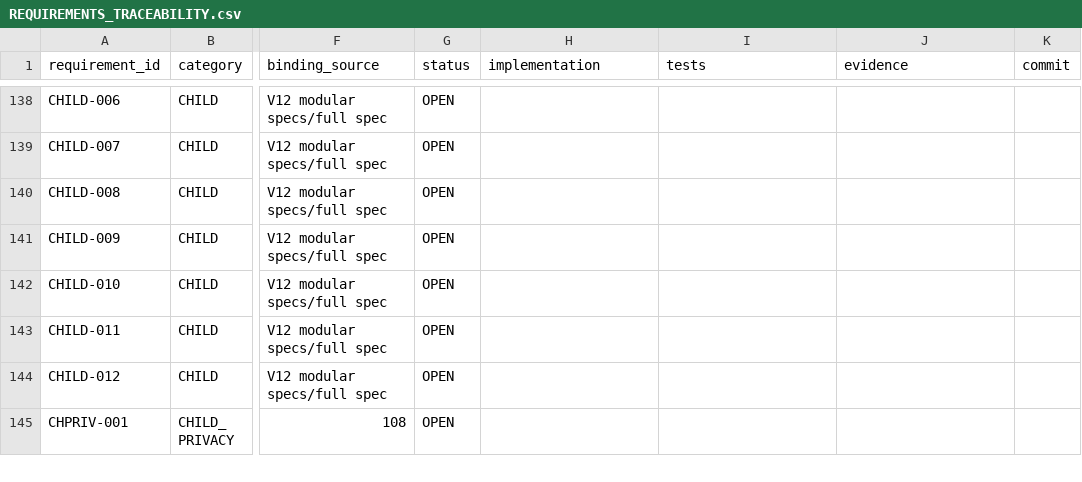
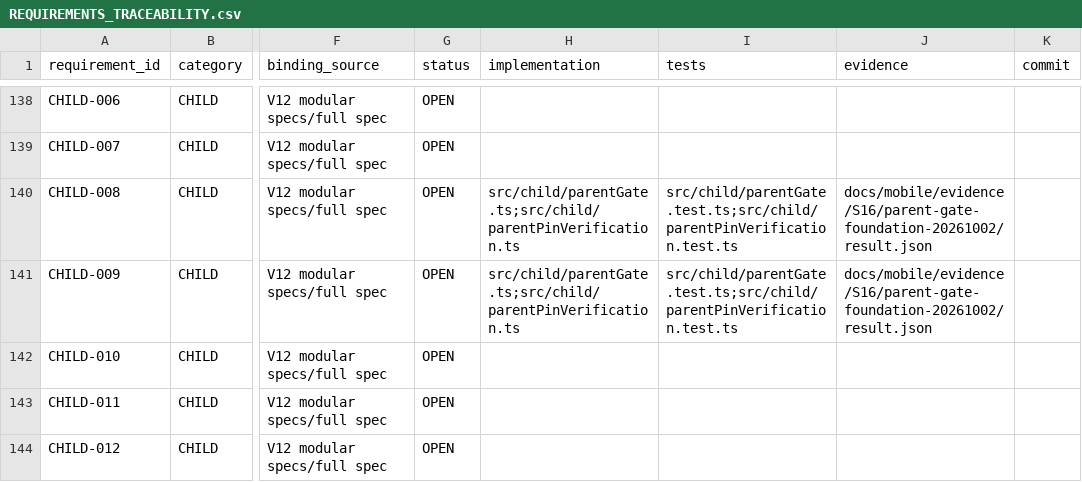
Before and after one commit to Kosyat128/probpera-literary-map, a CSV file: docs/mobile/REQUIREMENTS_TRACEABILITY.csv, drawn as a sheet; only a part is shown, gaps mark what is left out; the shorter side is filled out with more unchanged rows; the diff names each change by its address in the sheet, - before the commit and + after, or states it on an @@ line.

Commit message:
docs: checkpoint Parent Gate verification foundation

```diff
--- a/docs/mobile/REQUIREMENTS_TRACEABILITY.csv
+++ b/docs/mobile/REQUIREMENTS_TRACEABILITY.csv
-H140:H141 (implementation): (empty)
+H140:H141 (implementation): src/child/parentGate.ts;src/child/parentPinVerification.ts
-I140:I141 (tests): (empty)
+I140:I141 (tests): src/child/parentGate.test.ts;src/child/parentPinVerification.test.ts
-J140:J141 (evidence): (empty)
+J140:J141 (evidence): docs/mobile/evidence/S16/parent-gate-foundation-20261002/result.json
```
Also changed, not shown: 47 other files.
